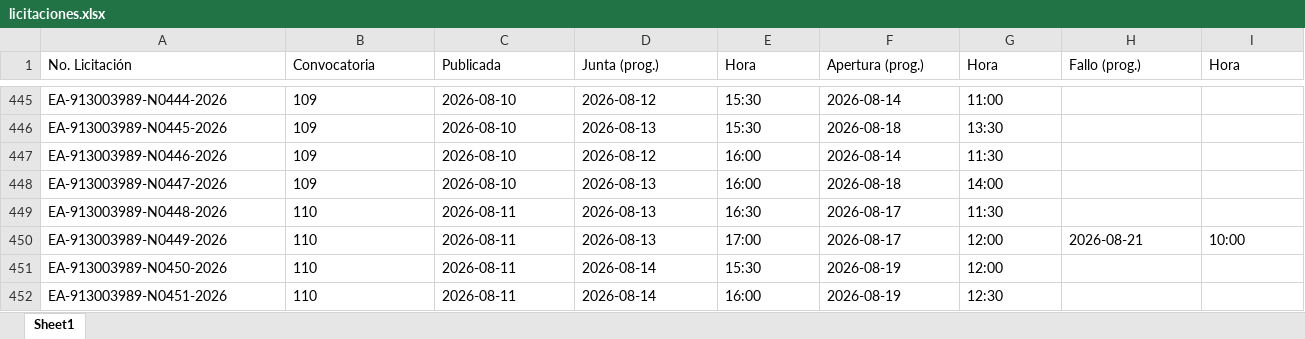
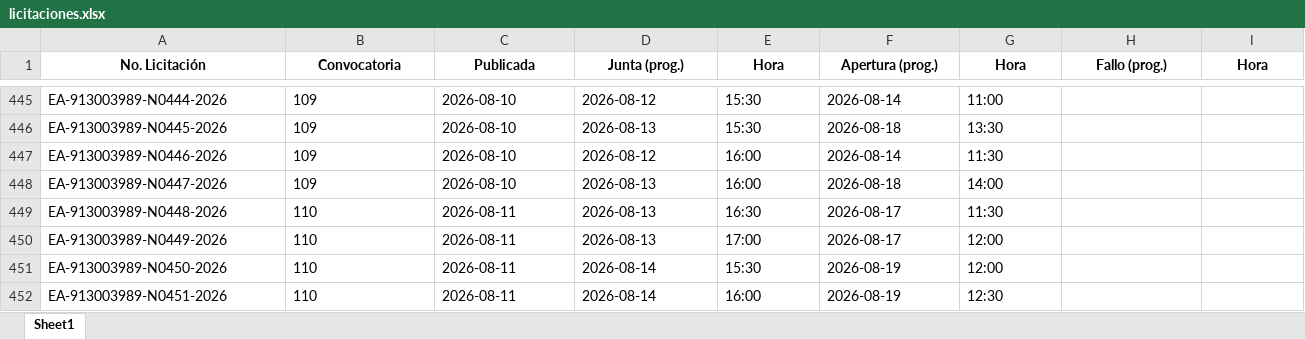
Before and after one commit to aleexroldaansftw/monitorlicitaciones, an Excel workbook: data/licitaciones.xlsx, sheet Sheet1, drawn as a sheet; only a part is shown, gaps mark what is left out; values as stored, in another font and other column widths than the file's, no borders; the diff covers the shown part only; the diff names each change by its address in the sheet, - before the commit and + after, or states it on an @@ line.

```diff
--- a/data/licitaciones.xlsx (sheet Sheet1)
+++ b/data/licitaciones.xlsx (sheet Sheet1)
@@ A1:I1 bold: off → on, alignment: left → center @@
-H450 (Fallo (prog.)): 2026-08-21
+H450 (Fallo (prog.)): (empty)
-I450 (Hora): 10:00
+I450 (Hora): (empty)
```
Also changed, not shown: cell formats elsewhere in this sheet, 2 other files.
